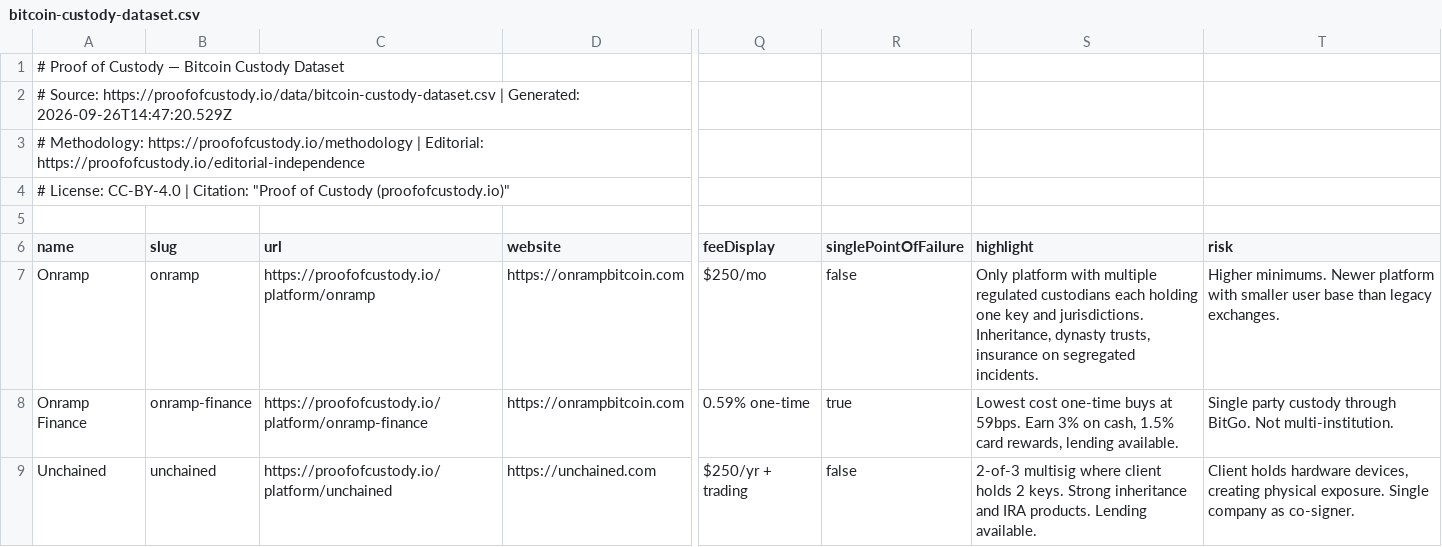
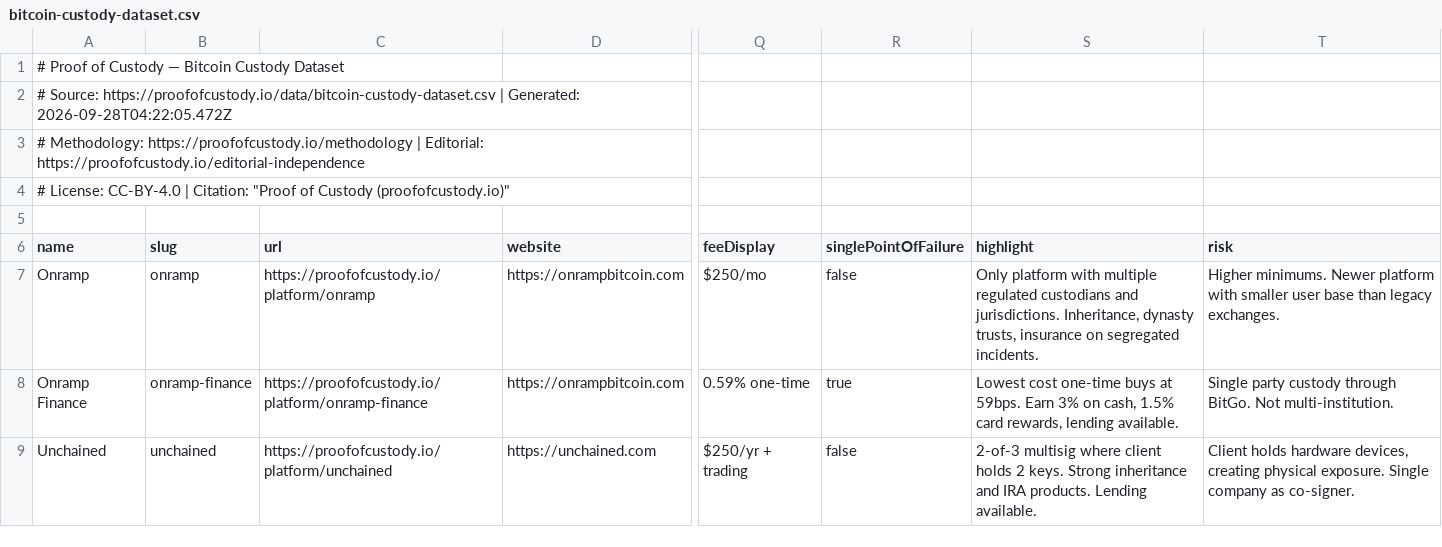
Before and after one commit to onrampbtc/bitcoin-custody-dataset, a CSV file: data/bitcoin-custody-dataset.csv, drawn as a sheet; only a part is shown, gaps mark what is left out; the diff names each change by its address in the sheet, - before the commit and + after, or states it on an @@ line.

Commit message:
Data refresh 2026-09-28

```diff
--- a/data/bitcoin-custody-dataset.csv
+++ b/data/bitcoin-custody-dataset.csv
-A2 (name): …| Generated: 2026-09-26T14:47:20.529Z
+A2 (name): …| Generated: 2026-09-28T04:22:05.472Z
-S7 (highlight): …regulated custodians each holding one key and jurisdictions.…
+S7 (highlight): …regulated custodians and jurisdictions.…
```
Also changed, not shown: 4 other files.
